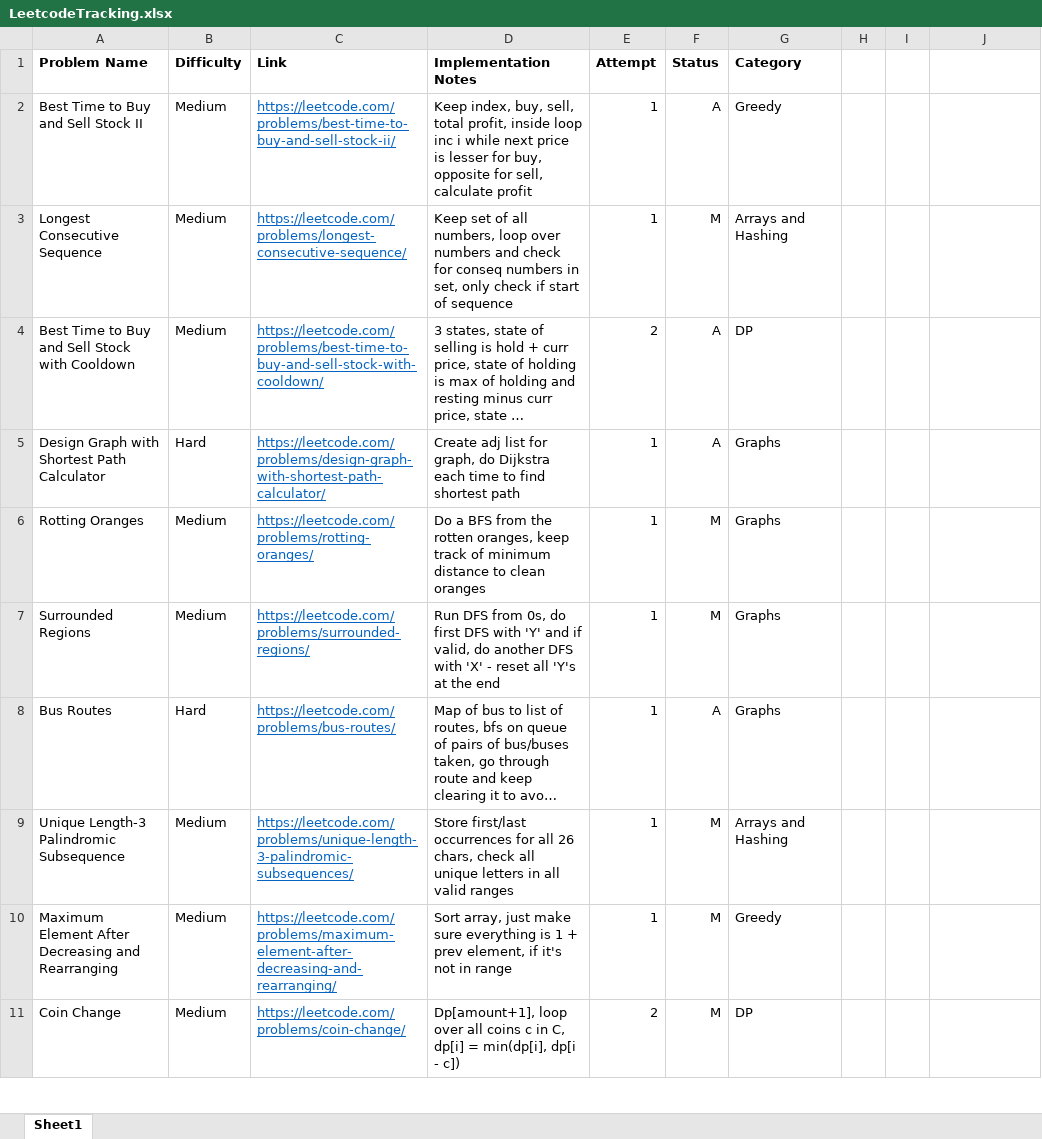
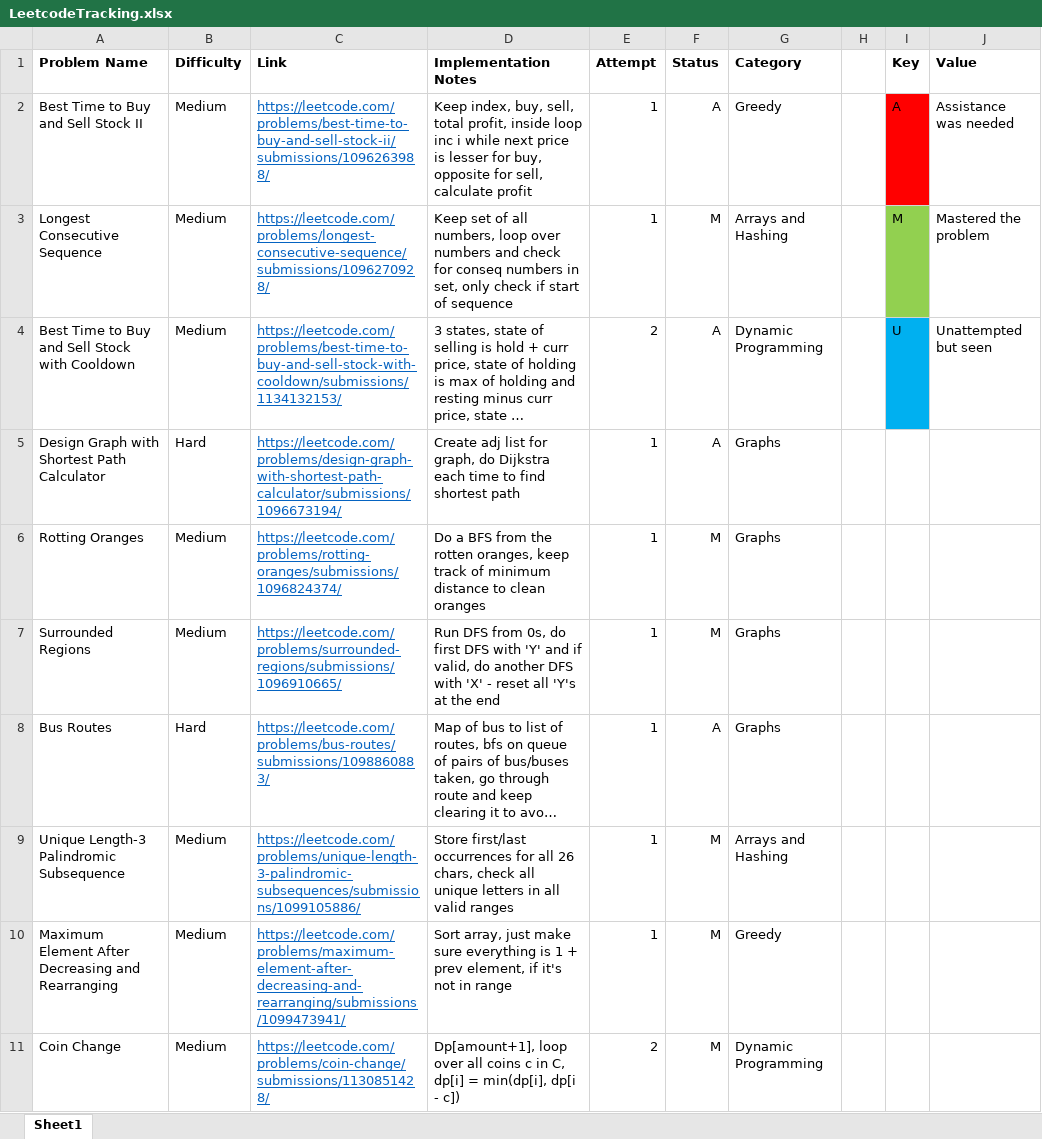
Before and after one commit to SarveshSub/CompetitiveProgramming, an Excel workbook: LeetcodeTracking.xlsx, sheet Sheet1, drawn as a sheet; only a part is shown; long unchanged cells end in …; values as stored, in another font and other column widths than the file's, no borders; conditional formats not drawn; the diff covers the shown part only; the diff names each change by its address in the sheet, - before the commit and + after, or states it on an @@ line.

Commit message:
Leetcode Tracking 2/8/2024

```diff
--- a/LeetcodeTracking.xlsx (sheet Sheet1)
+++ b/LeetcodeTracking.xlsx (sheet Sheet1)
-I1: (empty)
+I1: Key
-J1: (empty)
+J1: Value
-C2 (Link): https://leetcode.com/problems/best-time-to-buy-and-sell-stock-ii/
+C2 (Link): https://leetcode.com/problems/best-time-to-buy-and-sell-stock-ii/submissions/1096263988/
-I2 (Key): (empty)
+I2 (Key): A
-I2 fill: none
+I2 fill: #FF0000
-J2 (Value): (empty)
+J2 (Value): Assistance was needed
-C3 (Link): https://leetcode.com/problems/longest-consecutive-sequence/
+C3 (Link): https://leetcode.com/problems/longest-consecutive-sequence/submissions/1096270928/
-I3 (Key): (empty)
+I3 (Key): M
-I3 fill: none
+I3 fill: #92D050
-J3 (Value): (empty)
+J3 (Value): Mastered the problem
-C4 (Link): https://leetcode.com/problems/best-time-to-buy-and-sell-stock-with-cooldown/
+C4 (Link): https://leetcode.com/problems/best-time-to-buy-and-sell-stock-with-cooldown/submissions/1134132153/
-G4 (Category): DP
+G4 (Category): Dynamic Programming
-I4 (Key): (empty)
+I4 (Key): U
-I4 fill: none
+I4 fill: #00B0F0
-J4 (Value): (empty)
+J4 (Value): Unattempted but seen
-C5 (Link): https://leetcode.com/problems/design-graph-with-shortest-path-calculator/
+C5 (Link): https://leetcode.com/problems/design-graph-with-shortest-path-calculator/submissions/1096673194/
-C6 (Link): https://leetcode.com/problems/rotting-oranges/
+C6 (Link): https://leetcode.com/problems/rotting-oranges/submissions/1096824374/
-C7 (Link): https://leetcode.com/problems/surrounded-regions/
+C7 (Link): https://leetcode.com/problems/surrounded-regions/submissions/1096910665/
-C8 (Link): https://leetcode.com/problems/bus-routes/
+C8 (Link): https://leetcode.com/problems/bus-routes/submissions/1098860883/
-C9 (Link): https://leetcode.com/problems/unique-length-3-palindromic-subsequences/
+C9 (Link): https://leetcode.com/problems/unique-length-3-palindromic-subsequences/submissions/1099105886/
-C10 (Link): https://leetcode.com/problems/maximum-element-after-decreasing-and-rearranging/
+C10 (Link): https://leetcode.com/problems/maximum-element-after-decreasing-and-rearranging/submissions/1099473941/
-C11 (Link): https://leetcode.com/problems/coin-change/
+C11 (Link): https://leetcode.com/problems/coin-change/submissions/1130851428/
-G11 (Category): DP
+G11 (Category): Dynamic Programming
```
Also changed, not shown: 1 added row and 107 edited cells elsewhere in this sheet.
